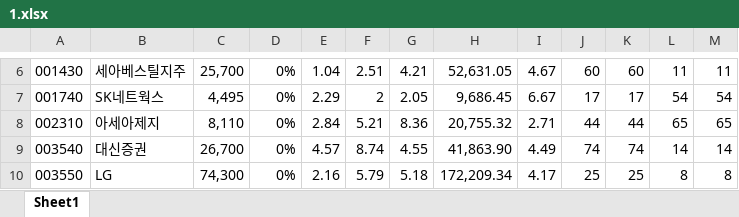
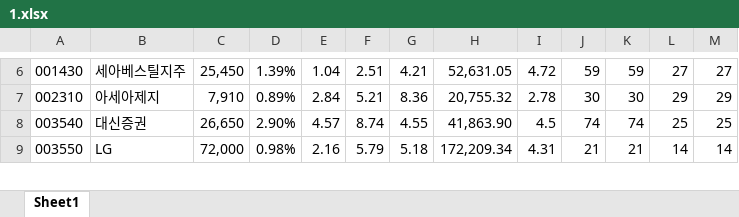
Before and after one commit to ez4happy/DividendGrowth, an Excel workbook: 1.xlsx, sheet Sheet1, drawn as a sheet; only a part is shown, gaps mark what is left out; values as stored, in another font and other column widths than the file's, no borders; removed rows and columns are numbered as before the commit, all else as after; the diff covers the shown part only; the diff names each change by its address in the sheet, - before the commit and + after, or states it on an @@ line.

```diff
--- a/1.xlsx (sheet Sheet1)
+++ b/1.xlsx (sheet Sheet1)
-C6: 25,700
+C6: 25,450
-D6: 0%
+D6: 1.39%
-I6: 4.67
+I6: 4.72
-J6: 60
+J6: 59
-K6: 60
+K6: 59
-L6: 11
+L6: 27
-M6: 11
+M6: 27
-row 7: 001740 | SK네트웍스 | 4,495 | 0% | 2.29 | 2 | 2.05 | 9,686.45 | 6.67 | 17 | 17 | 54 | 54
-C7: 8,110
+C7: 7,910
-D7: 0%
+D7: 0.89%
-I7: 2.71
+I7: 2.78
-J7: 44
+J7: 30
-K7: 44
+K7: 30
-L7: 65
+L7: 29
-M7: 65
+M7: 29
-C8: 26,700
+C8: 26,650
-D8: 0%
+D8: 2.90%
-I8: 4.49
+I8: 4.5
-L8: 14
+L8: 25
-M8: 14
+M8: 25
-C9: 74,300
+C9: 72,000
-D9: 0%
+D9: 0.98%
-I9: 4.17
+I9: 4.31
-J9: 25
+J9: 21
-K9: 25
+K9: 21
-L9: 8
+L9: 14
-M9: 8
+M9: 14
```
Also changed, not shown: 7 removed rows and 252 edited cells elsewhere in this sheet.
